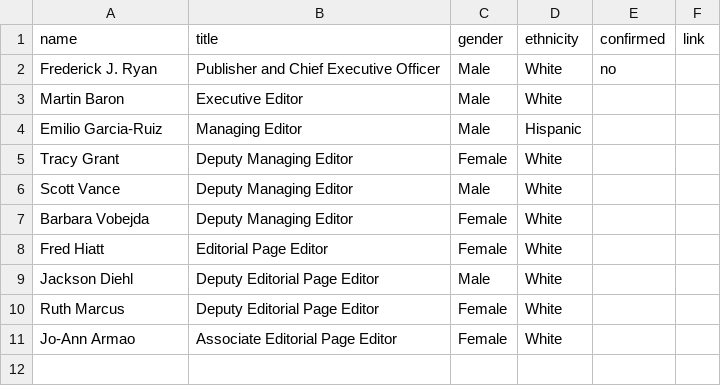
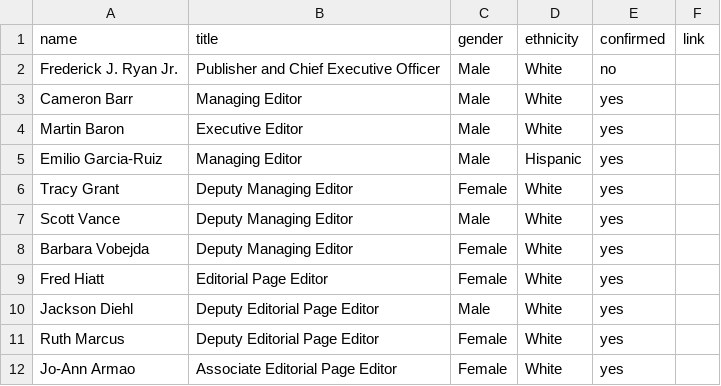
Before and after one commit to scottpham/voices_graphics, a CSV file: data/wapo.csv, drawn as a sheet.

```diff
--- a/data/wapo.csv
+++ b/data/wapo.csv
@@ -1,11 +1,12 @@
 name,title,gender,ethnicity,confirmed,link
-Frederick J. Ryan,Publisher and Chief Executive Officer,Male,White,no,
-Martin Baron,Executive Editor,Male,White,,
-Emilio Garcia-Ruiz,Managing Editor,Male,Hispanic,,
-Tracy Grant,Deputy Managing Editor,Female,White,,
-Scott Vance,Deputy Managing Editor,Male,White,,
-Barbara Vobejda,Deputy Managing Editor,Female,White,,
-Fred Hiatt,Editorial Page Editor,Female,White,,
-Jackson Diehl,Deputy Editorial Page Editor,Male,White,,
-Ruth Marcus,Deputy Editorial Page Editor,Female,White,,
-Jo-Ann Armao,Associate Editorial Page Editor,Female,White,,
+Frederick J. Ryan Jr.,Publisher and Chief Executive Officer,Male,White,no,
+Cameron Barr,Managing Editor,Male,White,yes,
+Martin Baron,Executive Editor,Male,White,yes,
+Emilio Garcia-Ruiz,Managing Editor,Male,Hispanic,yes,
+Tracy Grant,Deputy Managing Editor,Female,White,yes,
+Scott Vance,Deputy Managing Editor,Male,White,yes,
+Barbara Vobejda,Deputy Managing Editor,Female,White,yes,
+Fred Hiatt,Editorial Page Editor,Female,White,yes,
+Jackson Diehl,Deputy Editorial Page Editor,Male,White,yes,
+Ruth Marcus,Deputy Editorial Page Editor,Female,White,yes,
+Jo-Ann Armao,Associate Editorial Page Editor,Female,White,yes,
```
Also changed, not shown: data/chicago.csv, data/lat.csv, 25 other files.
